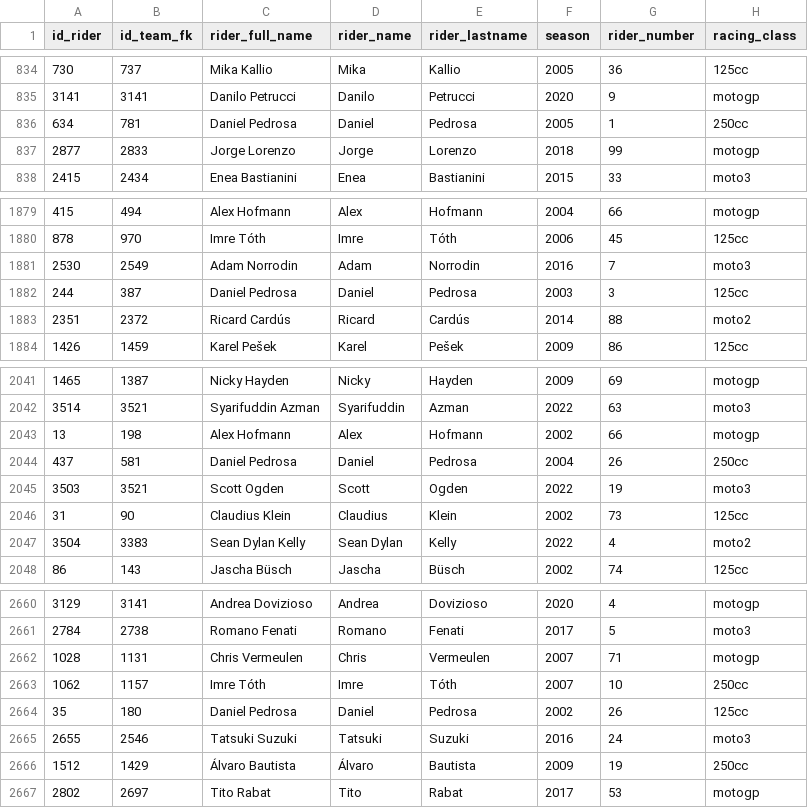
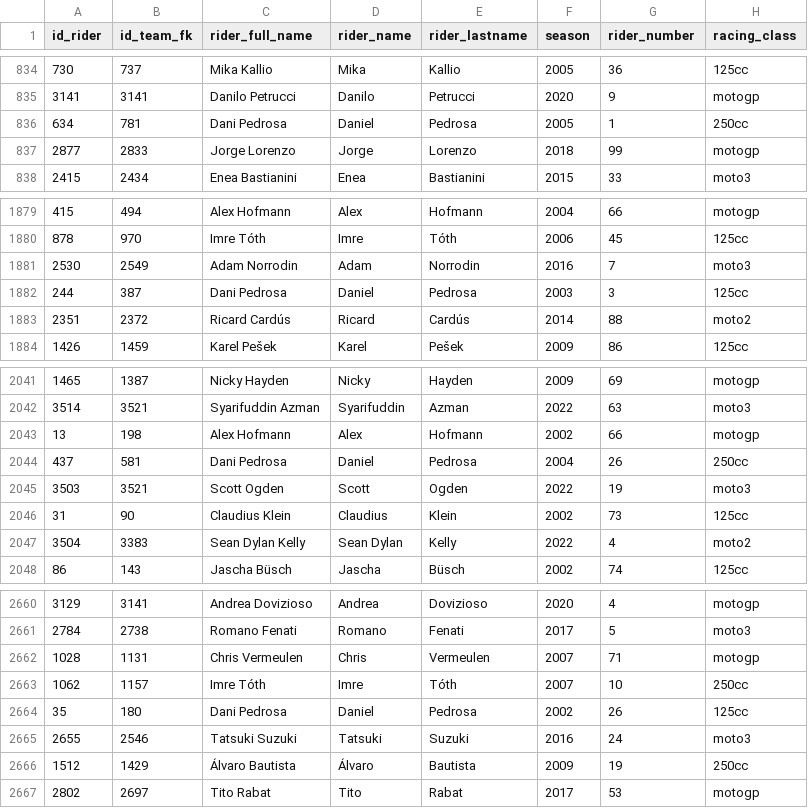
Before and after one commit to skllg/motogp_dw, a CSV file: csv_tables/dim_riders.csv, drawn as a sheet; only a part is shown, gaps mark what is left out; the diff names each change by its address in the sheet, - before the commit and + after, or states it on an @@ line.

```diff
--- a/csv_tables/dim_riders.csv
+++ b/csv_tables/dim_riders.csv
-C836 (rider_full_name): Daniel Pedrosa
+C836 (rider_full_name): Dani Pedrosa
-C1882 (rider_full_name): Daniel Pedrosa
+C1882 (rider_full_name): Dani Pedrosa
-C2044 (rider_full_name): Daniel Pedrosa
+C2044 (rider_full_name): Dani Pedrosa
-C2664 (rider_full_name): Daniel Pedrosa
+C2664 (rider_full_name): Dani Pedrosa
```
Also changed, not shown: 2 other files.
